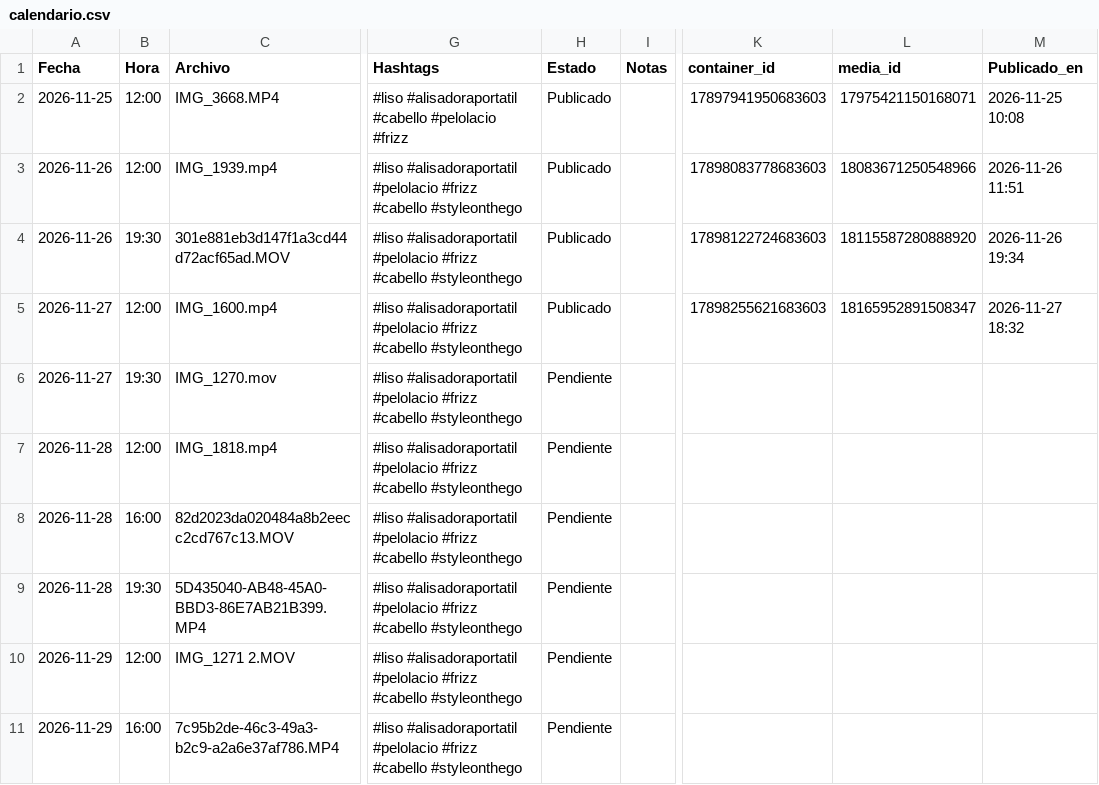
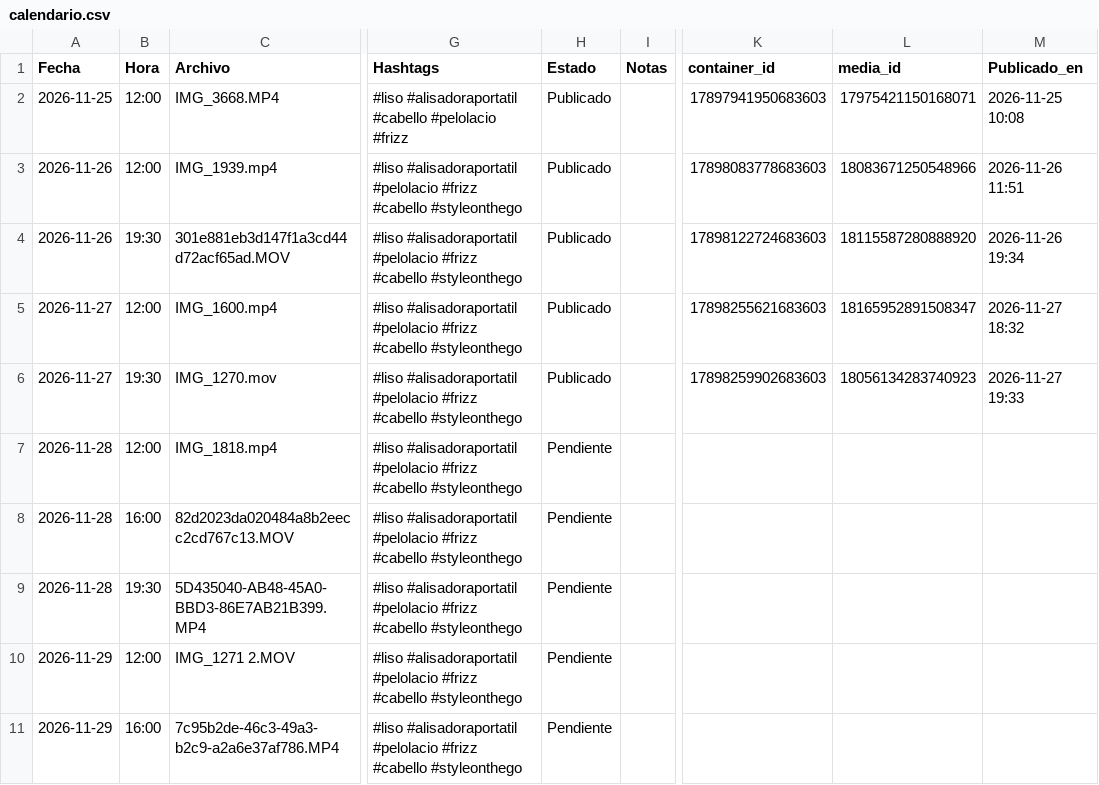
Before and after one commit to holagetliso-blip/Liso-reels, a CSV file: calendario.csv, drawn as a sheet; only a part is shown, gaps mark what is left out; the diff names each change by its address in the sheet, - before the commit and + after, or states it on an @@ line.

Commit message:
calendario: actualización automática

```diff
--- a/calendario.csv
+++ b/calendario.csv
-H6 (Estado): Pendiente
+H6 (Estado): Publicado
-K6 (container_id): (empty)
+K6 (container_id): 17898259902683603
-L6 (media_id): (empty)
+L6 (media_id): 18056134283740923
-M6 (Publicado_en): (empty)
+M6 (Publicado_en): 2026-11-27 19:33
```
